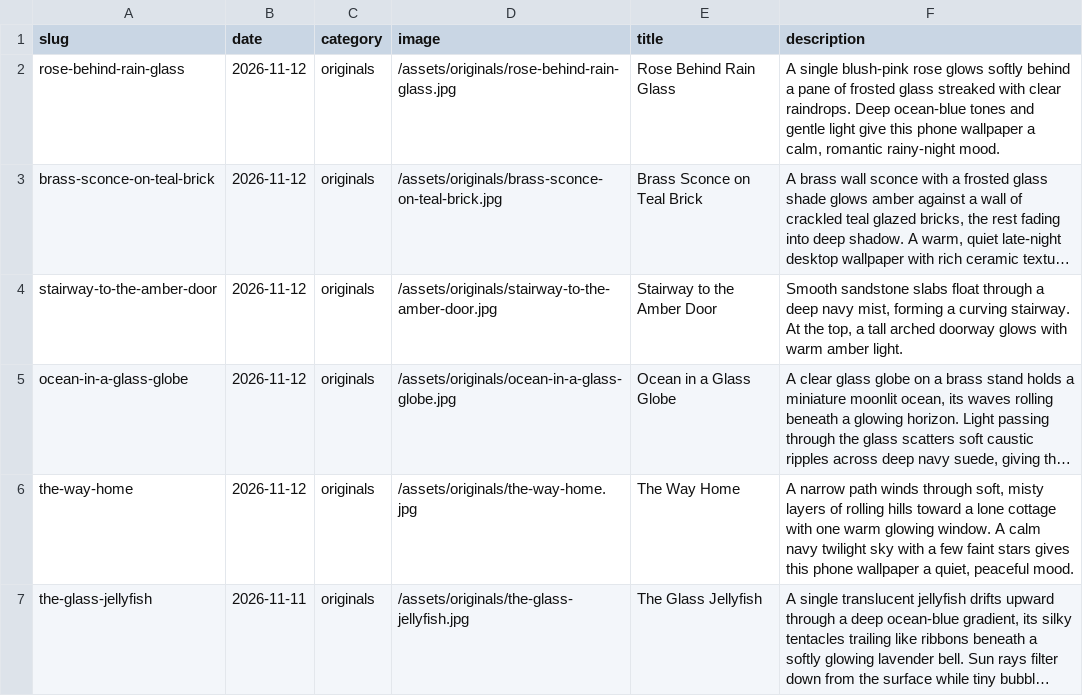
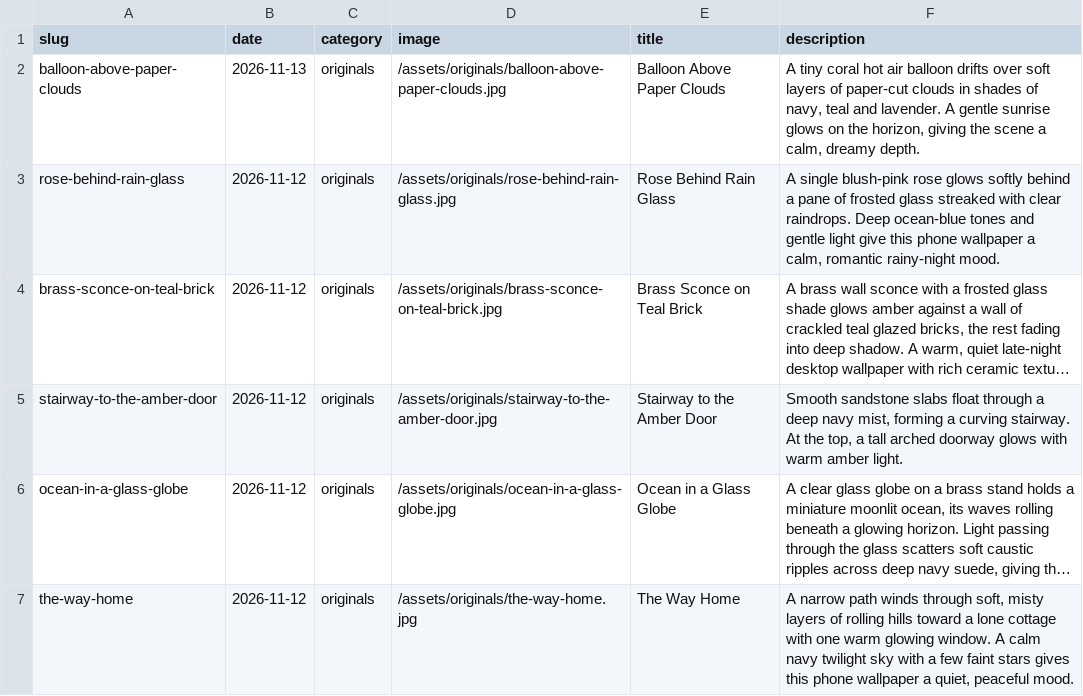
Before and after one commit to gokmenecer/wallspotter, a CSV file: data/wallpapers.csv, drawn as a sheet; only a part is shown; the shorter side is filled out with more unchanged rows; long unchanged cells end in …; the diff names each change by its address in the sheet, - before the commit and + after, or states it on an @@ line.

```diff
--- a/data/wallpapers.csv
+++ b/data/wallpapers.csv
+row 2: balloon-above-paper-clouds | 2026-11-13 | originals | /assets/originals/balloon-above-paper-clouds.jpg | Balloon Above Paper Clouds | A tiny coral hot air balloon drifts over soft layers of paper-cut clouds in shades of navy, teal and lavender. A gentle sunrise glows on the horizon, giving the scene a calm, dreamy depth.
```
Also changed, not shown: 1 other file.
